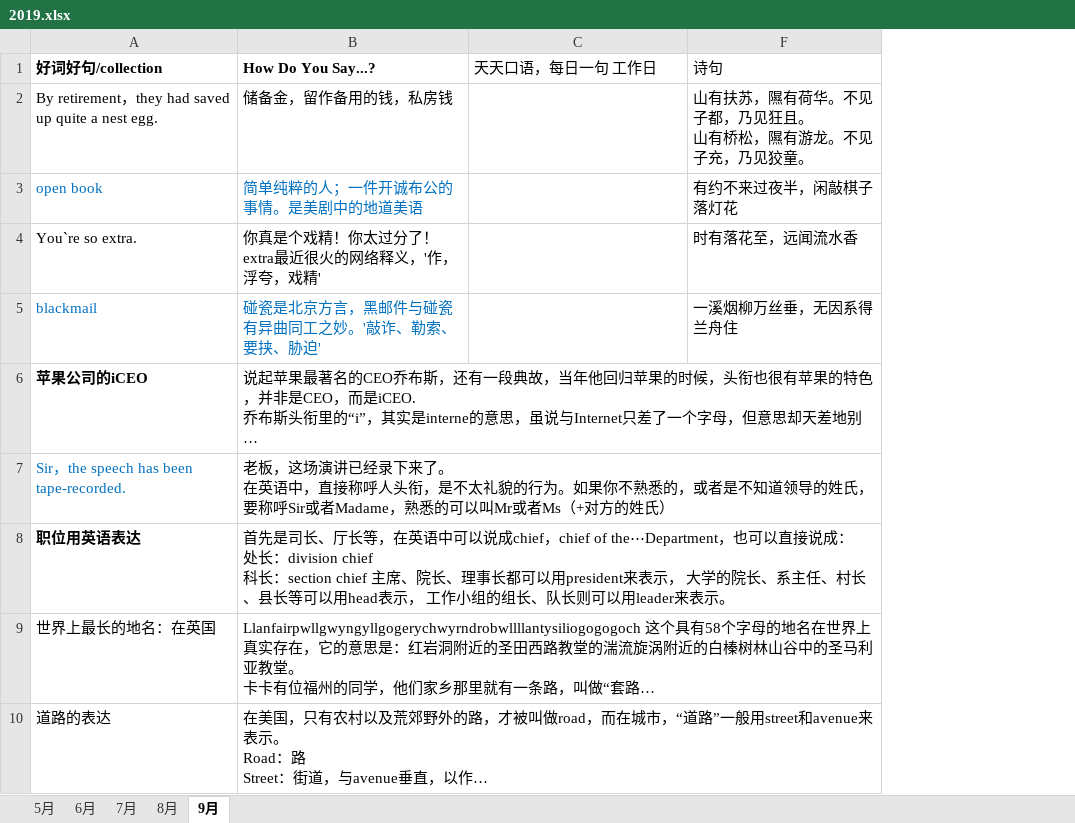
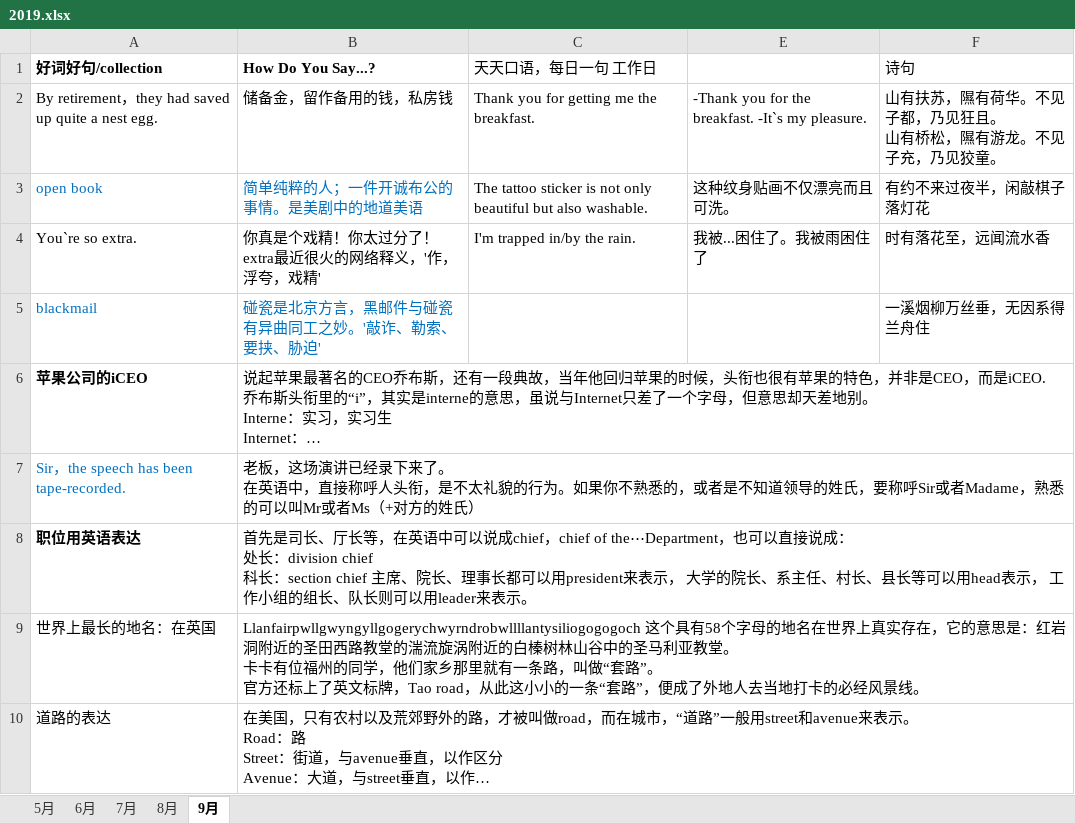
Before and after one commit to happyhani/studyEnglish, an Excel workbook: 2019.xlsx, sheet 9月, drawn as a sheet; only a part is shown; long unchanged cells end in …; values as stored, in another font and other column widths than the file's, no borders; the diff names each change by its address in the sheet, - before the commit and + after, or states it on an @@ line.

Commit message:
我被...困住了

```diff
--- a/2019.xlsx (sheet 9月)
+++ b/2019.xlsx (sheet 9月)
@@ column E unhidden, rows 2-4: -Thank you for the breakfast. -It`s my pleasure. | 这种纹身贴画不仅漂亮而且可洗。 | 我被...困住了。我被雨困住了 @@
-C2 (天天口语，每日一句 工作日): (empty)
+C2 (天天口语，每日一句 工作日): Thank you for getting me the breakfast.
-C3 (天天口语，每日一句 工作日): (empty)
+C3 (天天口语，每日一句 工作日): The tattoo sticker is not only beautiful but also washable.
-C4 (天天口语，每日一句 工作日): (empty)
+C4 (天天口语，每日一句 工作日): I'm trapped in/by the rain.
```
